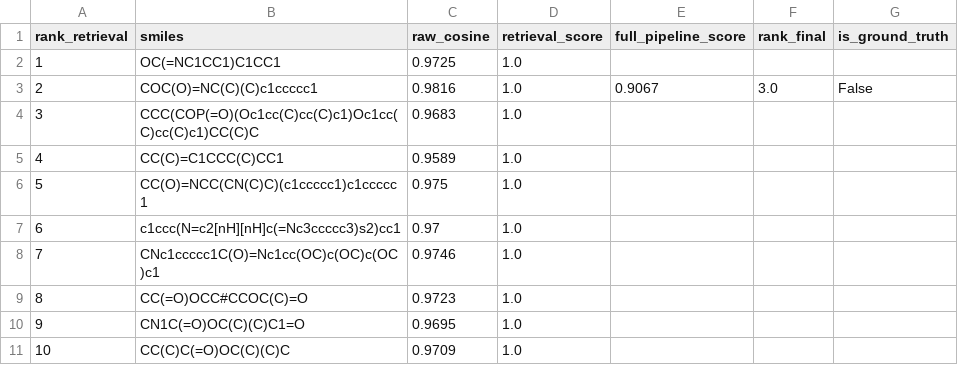
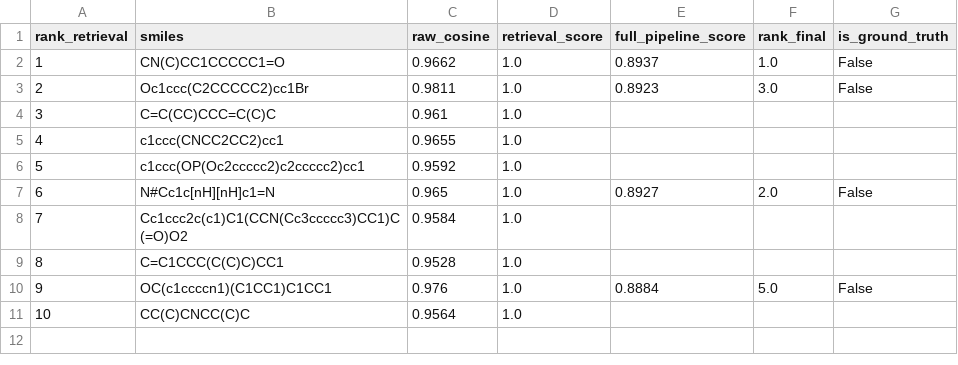
Before and after one commit to techandscixie2005/MultiSpec-GeoDiff-Demo, a CSV file: 05_outputs/ablation_results.csv, drawn as a sheet.

```diff
--- a/05_outputs/ablation_results.csv
+++ b/05_outputs/ablation_results.csv
@@ -1,11 +1,11 @@
 rank_retrieval,smiles,raw_cosine,retrieval_score,full_pipeline_score,rank_final,is_ground_truth
-1,OC(=NC1CC1)C1CC1,0.9725,1.0,,,
-2,COC(O)=NC(C)(C)c1ccccc1,0.9816,1.0,0.9067,3.0,False
-3,CCC(COP(=O)(Oc1cc(C)cc(C)c1)Oc1cc(C)cc(C)c1)CC(C)C,0.9683,1.0,,,
-4,CC(C)=C1CCC(C)CC1,0.9589,1.0,,,
-5,CC(O)=NCC(CN(C)C)(c1ccccc1)c1ccccc1,0.975,1.0,,,
-6,c1ccc(N=c2[nH][nH]c(=Nc3ccccc3)s2)cc1,0.97,1.0,,,
-7,CNc1ccccc1C(O)=Nc1cc(OC)c(OC)c(OC)c1,0.9746,1.0,,,
-8,CC(=O)OCC#CCOC(C)=O,0.9723,1.0,,,
-9,CN1C(=O)OC(C)(C)C1=O,0.9695,1.0,,,
-10,CC(C)C(=O)OC(C)(C)C,0.9709,1.0,,,
+1,CN(C)CC1CCCCC1=O,0.9662,1.0,0.8937,1.0,False
+2,Oc1ccc(C2CCCCC2)cc1Br,0.9811,1.0,0.8923,3.0,False
+3,C=C(CC)CCC=C(C)C,0.961,1.0,,,
+4,c1ccc(CNCC2CC2)cc1,0.9655,1.0,,,
+5,c1ccc(OP(Oc2ccccc2)c2ccccc2)cc1,0.9592,1.0,,,
+6,N#Cc1c[nH][nH]c1=N,0.965,1.0,0.8927,2.0,False
+7,Cc1ccc2c(c1)C1(CCN(Cc3ccccc3)CC1)C(=O)O2,0.9584,1.0,,,
+8,C=C1CCC(C(C)C)CC1,0.9528,1.0,,,
+9,OC(c1ccccn1)(C1CC1)C1CC1,0.976,1.0,0.8884,5.0,False
+10,CC(C)CNCC(C)C,0.9564,1.0,,,
```
Also changed, not shown: 05_outputs/topk_candidates.csv, 4 other files.
